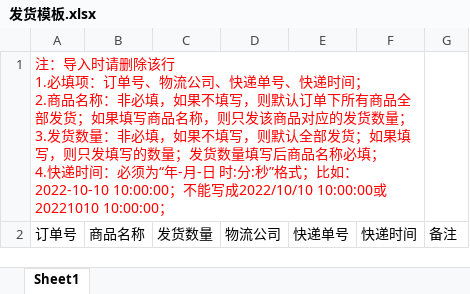
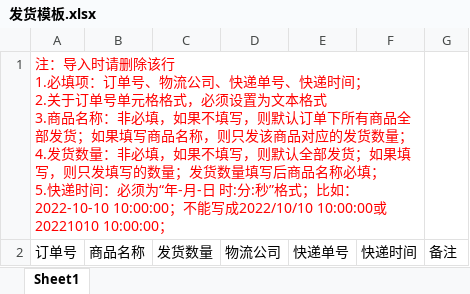
Before and after one commit to ibiteam/laravel-shop, an Excel workbook: resources/manage/assets/xlsx/发货模板.xlsx, sheet Sheet1, drawn as a sheet; values as stored, in another font and other column widths than the file's, no borders; ↵ is a line break in a cell; the diff names each change by its address in the sheet, - before the commit and + after, or states it on an @@ line.

Commit message:
change manage order import template file

```diff
--- a/resources/manage/assets/xlsx/发货模板.xlsx (sheet Sheet1)
+++ b/resources/manage/assets/xlsx/发货模板.xlsx (sheet Sheet1)
-A1: …间； ↵ 2.商品名称：非必填，如果不填写，则默认订单下所有商品全部发货；如果填写商品名称，则只发该商品对应的发货数量； ↵ 3.发货数量：非必填，如果不填写，则默认全部发货；如果填写，则只发填写的数量；发货数量填写后商品名称必填； ↵ 4.快递时间…
+A1: …间； ↵ 2.关于订单号单元格格式，必须设置为文本格式 ↵ 3.商品名称：非必填，如果不填写，则默认订单下所有商品全部发货；如果填写商品名称，则只发该商品对应的发货数量； ↵ 4.发货数量：非必填，如果不填写，则默认全部发货；如果填写，则只发填写的数量；发货数量填写后商品名称必填； ↵ 5.快递时间…
```
